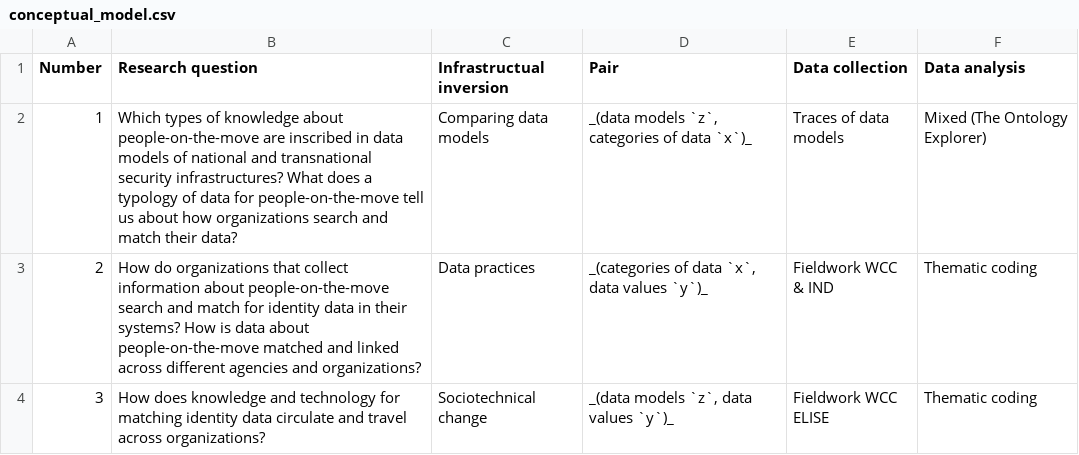
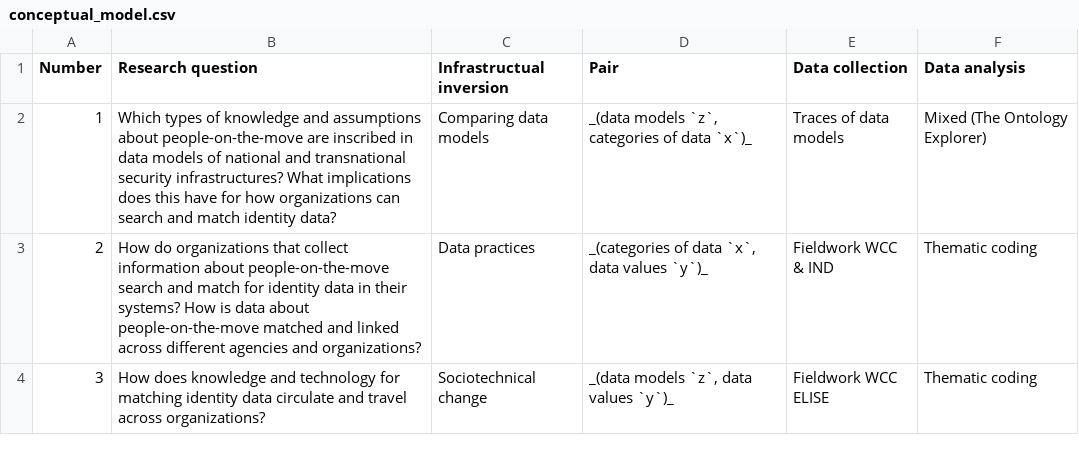
Before and after one commit to wvrossem/finding-blind-spots-dissertation, a CSV file: tables/conceptual_model.csv, drawn as a sheet.

Commit message:
Update the methodological model
- Update the visualization
- Update the research questions in chapters
- Update some names used for tables

```diff
--- a/tables/conceptual_model.csv
+++ b/tables/conceptual_model.csv
@@ -1,3 +1,3 @@
 Number, Research question, Infrastructual inversion, Pair, Data collection, Data analysis
-1, "Which types of knowledge about people-on-the-move are inscribed in data models of national and transnational security infrastructures? What does a typology of data for people-on-the-move tell us about how organizations search and match their data?", "Comparing data models", "_(data models `z`, categories of data `x`)_", "Traces of data models", "Mixed (The Ontology Explorer)"
+1, "Which types of knowledge and assumptions about people-on-the-move are inscribed in data models of national and transnational security infrastructures? What implications does this have for how organizations can search and match identity data?", "Comparing data models", "_(data models `z`, categories of data `x`)_", "Traces of data models", "Mixed (The Ontology Explorer)"
 2, "How do organizations that collect information about people-on-the-move search and match for identity data in their systems? How is data about people-on-the-move matched and linked across different agencies and organizations?", "Data practices", "_(categories of data `x`, data values `y`)_", "Fieldwork WCC & IND", "Thematic coding"
```
Also changed, not shown: tables/interviews.csv, 3 other files.
